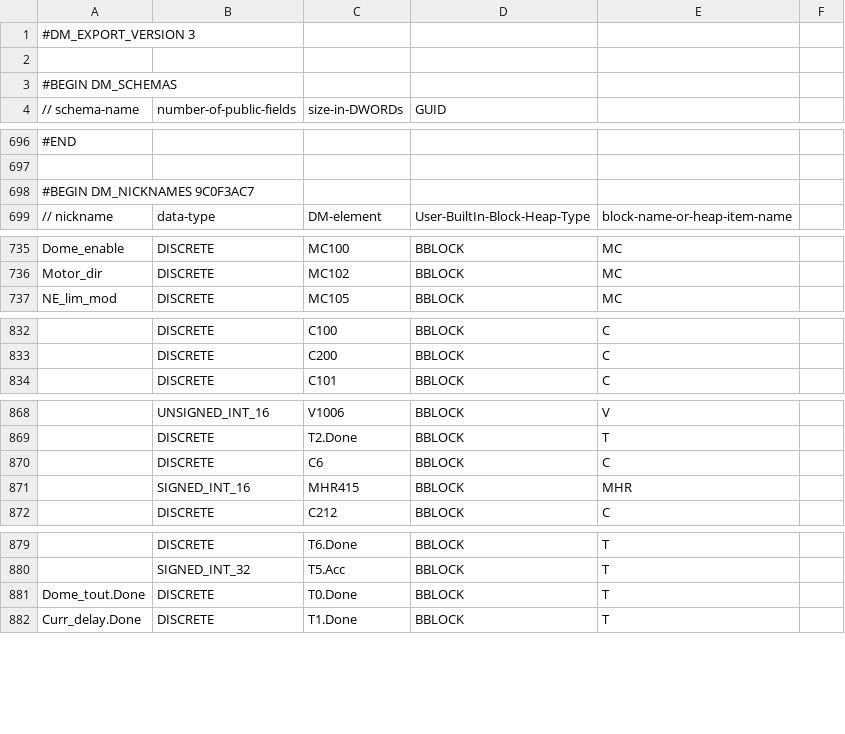
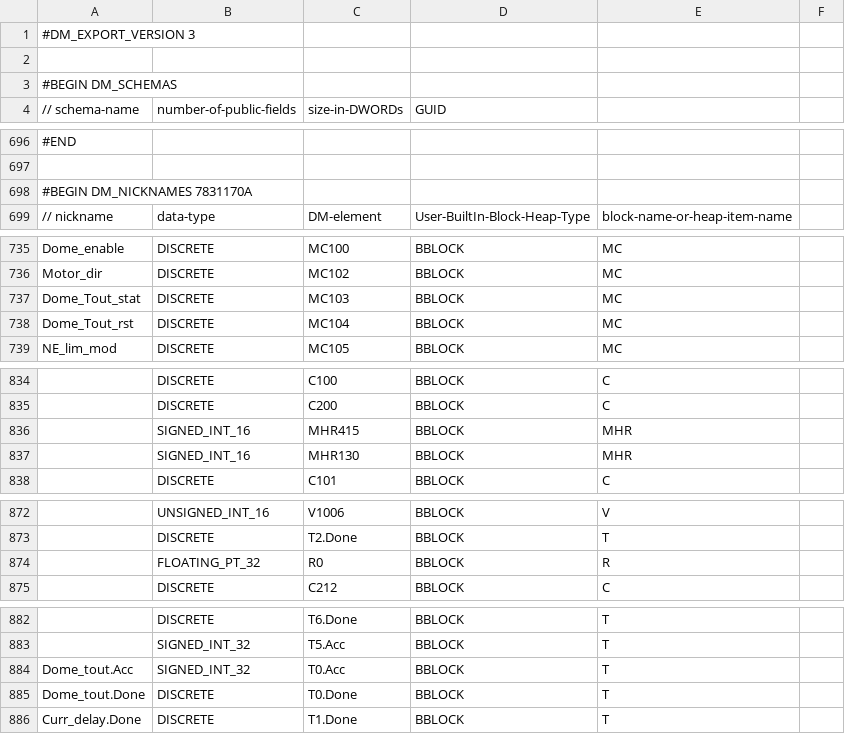
Before and after one commit to sdss/LVM_Enclosure_PLC, a CSV file: PLC code/LVM Simple_EXPORT_CMORE.csv, drawn as a sheet; only a part is shown, gaps mark what is left out; removed rows and columns are numbered as before the commit, all else as after; the diff names each change by its address in the sheet, - before the commit and + after, or states it on an @@ line.

```diff
--- a/PLC code/LVM Simple_EXPORT_CMORE.csv
+++ b/PLC code/LVM Simple_EXPORT_CMORE.csv
-A698 (// schema-name): #BEGIN DM_NICKNAMES 9C0F3AC7
+A698 (// schema-name): #BEGIN DM_NICKNAMES 7831170A
+row 737: Dome_Tout_stat | DISCRETE | MC103 | BBLOCK | MC
+row 738: Dome_Tout_rst | DISCRETE | MC104 | BBLOCK | MC
@@ row 871 moved to row 836: SIGNED_INT_16 @@
+row 837:  | SIGNED_INT_16 | MHR130 | BBLOCK | MHR
-row 870:  | DISCRETE | C6 | BBLOCK | C
+row 874:  | FLOATING_PT_32 | R0 | BBLOCK | R
+row 884: Dome_tout.Acc | SIGNED_INT_32 | T0.Acc | BBLOCK | T
```
Also changed, not shown: 4 other files.
